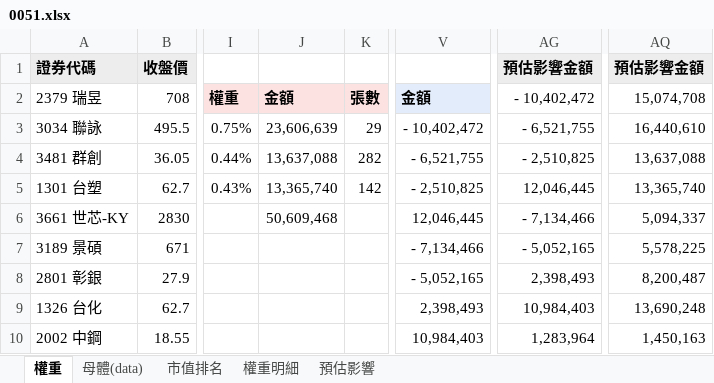
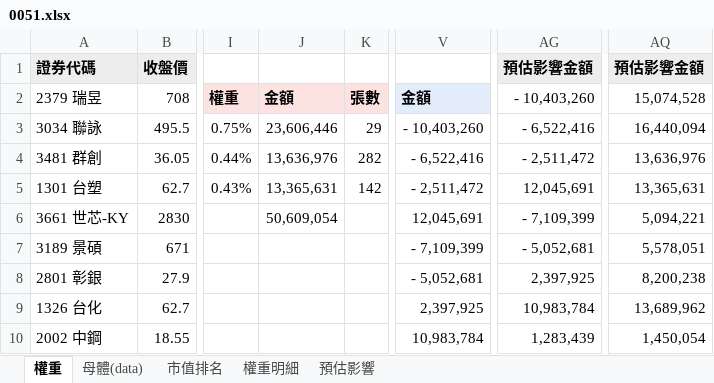
Before and after one commit to Jagon7/jagon-space-station, an Excel workbook: data/rebalance/pred/0051.xlsx, sheet 權重, drawn as a sheet; only a part is shown, gaps mark what is left out; values as stored, in another font and other column widths than the file's, no borders; the diff covers the shown part only; the diff names each change by its address in the sheet, - before the commit and + after, or states it on an @@ line.

```diff
--- a/data/rebalance/pred/0051.xlsx (sheet 權重)
+++ b/data/rebalance/pred/0051.xlsx (sheet 權重)
-AG2: - 10,402,472
+AG2: - 10,403,260
-AQ2: 15,074,708
+AQ2: 15,074,528
-J3: 23,606,639
+J3: 23,606,446
-V3: - 10,402,472
+V3: - 10,403,260
-AG3: - 6,521,755
+AG3: - 6,522,416
-AQ3: 16,440,610
+AQ3: 16,440,094
-J4: 13,637,088
+J4: 13,636,976
-V4: - 6,521,755
+V4: - 6,522,416
-AG4: - 2,510,825
+AG4: - 2,511,472
-AQ4: 13,637,088
+AQ4: 13,636,976
-J5: 13,365,740
+J5: 13,365,631
-V5: - 2,510,825
+V5: - 2,511,472
-AG5: 12,046,445
+AG5: 12,045,691
-AQ5: 13,365,740
+AQ5: 13,365,631
-J6: 50,609,468
+J6: 50,609,054
-V6: 12,046,445
+V6: 12,045,691
-AG6: - 7,134,466
+AG6: - 7,109,399
-AQ6: 5,094,337
+AQ6: 5,094,221
-V7: - 7,134,466
+V7: - 7,109,399
-AG7: - 5,052,165
+AG7: - 5,052,681
-AQ7: 5,578,225
+AQ7: 5,578,051
-V8: - 5,052,165
+V8: - 5,052,681
-AG8: 2,398,493
+AG8: 2,397,925
-AQ8: 8,200,487
+AQ8: 8,200,238
-V9: 2,398,493
+V9: 2,397,925
-AG9: 10,984,403
+AG9: 10,983,784
-AQ9: 13,690,248
+AQ9: 13,689,962
-V10: 10,984,403
+V10: 10,983,784
-AG10: 1,283,964
+AG10: 1,283,439
-AQ10: 1,450,163
+AQ10: 1,450,054
```
Also changed, not shown: 272 edited cells elsewhere in this sheet, sheet 預估影響, sheet 權重明細, sheet 市值排名, sheet 母體(data), data/rebalance/pred/0050.xlsx, data/rebalance/pred/0056.xlsx, 14 other files.
